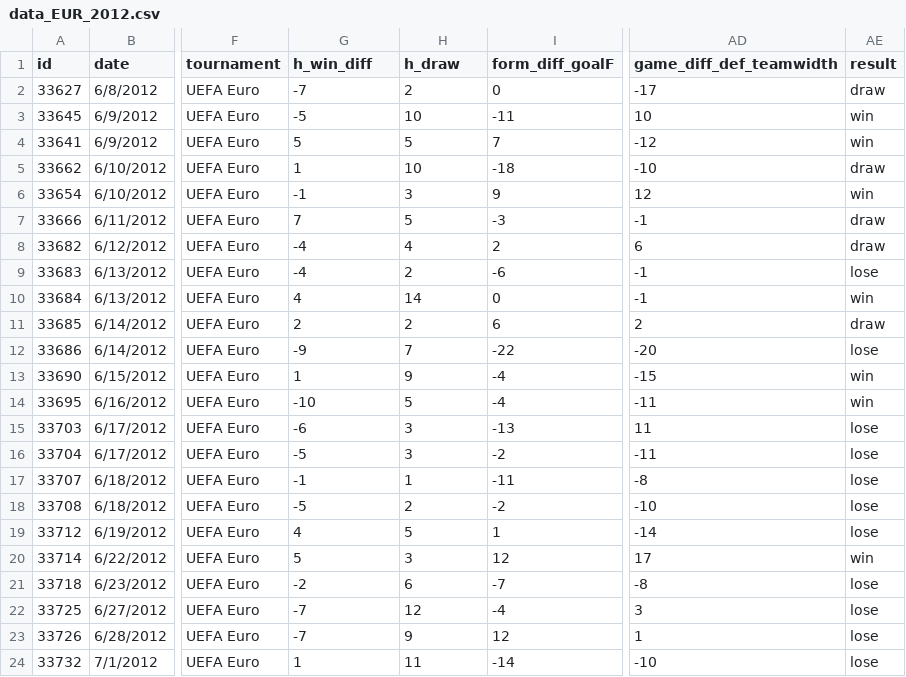
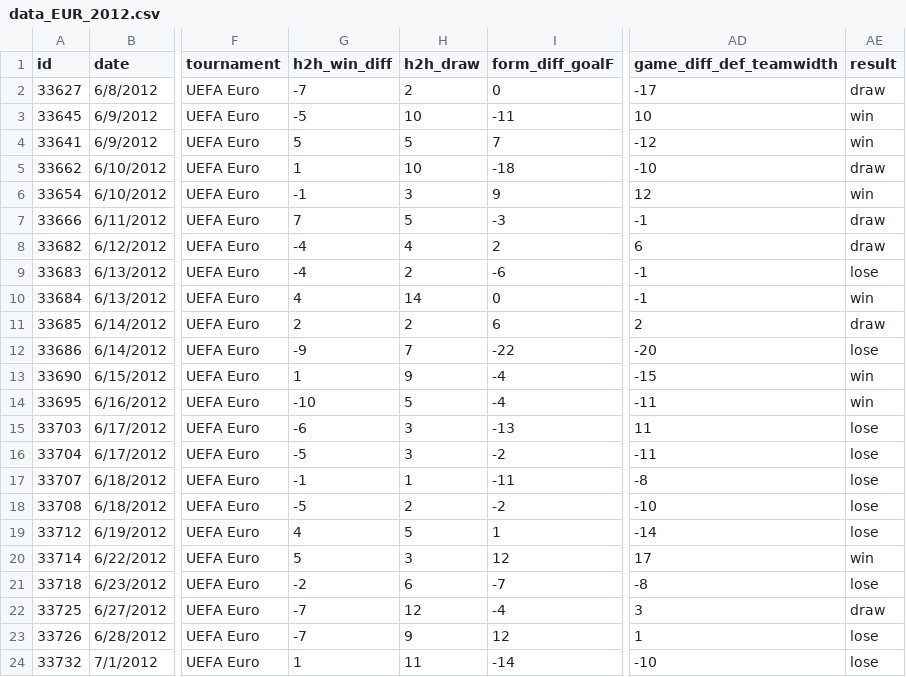
Before and after one commit to mrthlinh/FIFA-World-Cup-Prediction, a CSV file: data/data_full_feature/data_EUR_2012.csv, drawn as a sheet; only a part is shown, gaps mark what is left out; the diff names each change by its address in the sheet, - before the commit and + after, or states it on an @@ line.

```diff
--- a/data/data_full_feature/data_EUR_2012.csv
+++ b/data/data_full_feature/data_EUR_2012.csv
-G1: h_win_diff
+G1: h2h_win_diff
-H1: h_draw
+H1: h2h_draw
-AE22 (result): lose
+AE22 (result): draw
```
Also changed, not shown: data/data_full_feature/data_EUR_2016.csv, data/data_full_feature/data_WC_2010.csv, 2 other files.
